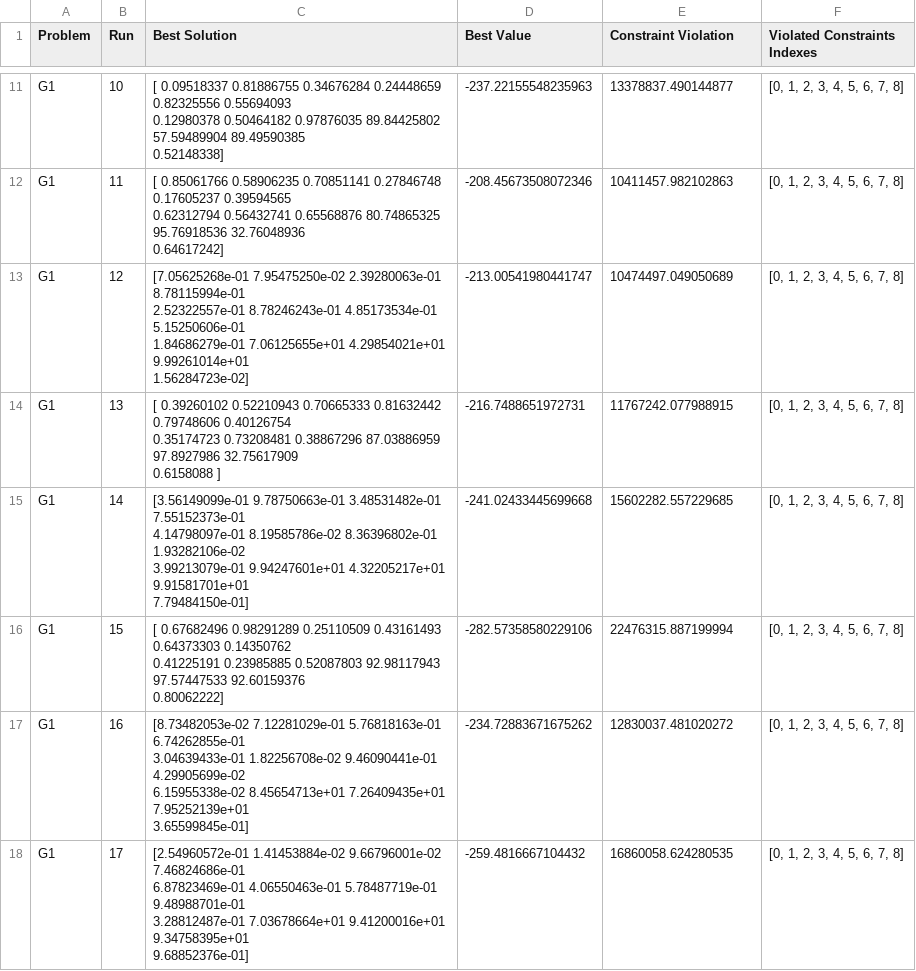
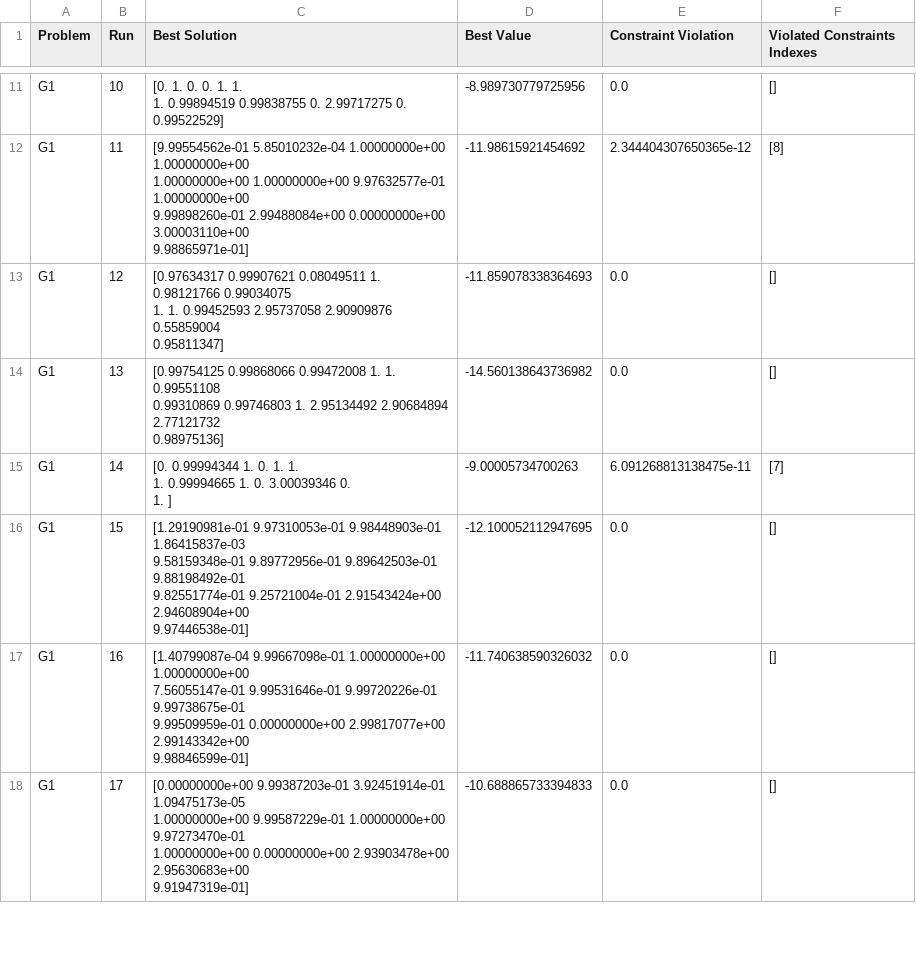
Before and after one commit to e-Rivers/CS5048_EvolutionaryAlgorithms, a CSV file: HMWK_3/results_de_constrained/G1_results.csv, drawn as a sheet; only a part is shown, gaps mark what is left out; ↵ is a line break in a cell; the diff covers the shown part only; the diff names each change by its address in the sheet, - before the commit and + after, or states it on an @@ line.

```diff
--- a/HMWK_3/results_de_constrained/G1_results.csv
+++ b/HMWK_3/results_de_constrained/G1_results.csv
-C11 (Best Solution): [ 0.09518337 0.81886755 0.34676284 0.24448659 0.82325556 0.55694093 ↵ 0.12980378 0.50464182 0.97876035 89.84425802 57.59489904 89.49590385 ↵ 0.52148338]
+C11 (Best Solution): [0. 1. 0. 0. 1. 1. ↵ 1. 0.99894519 0.99838755 0. 2.99717275 0. ↵ 0.99522529]
-D11 (Best Value): -237.22155548235963
+D11 (Best Value): -8.989730779725956
-E11 (Constraint Violation): 13378837.490144877
+E11 (Constraint Violation): 0.0
-F11 (Violated Constraints Indexes): [0, 1, 2, 3, 4, 5, 6, 7, 8]
+F11 (Violated Constraints Indexes): []
-C12 (Best Solution): [ 0.85061766 0.58906235 0.70851141 0.27846748 0.17605237 0.39594565 ↵ 0.62312794 0.56432741 0.65568876 80.74865325 95.76918536 32.76048936 ↵ 0.64617242]
+C12 (Best Solution): [9.99554562e-01 5.85010232e-04 1.00000000e+00 1.00000000e+00 ↵ 1.00000000e+00 1.00000000e+00 9.97632577e-01 1.00000000e+00 ↵ 9.99898260e-01 2.99488084e+00 0.00000000e+00 3.00003110e+00 ↵ 9.98865971e-01]
-D12 (Best Value): -208.45673508072346
+D12 (Best Value): -11.98615921454692
-E12 (Constraint Violation): 10411457.982102863
+E12 (Constraint Violation): 2.344404307650365e-12
-F12 (Violated Constraints Indexes): [0, 1, 2, 3, 4, 5, 6, 7, 8]
+F12 (Violated Constraints Indexes): [8]
-C13 (Best Solution): [7.05625268e-01 7.95475250e-02 2.39280063e-01 8.78115994e-01 ↵ 2.52322557e-01 8.78246243e-01 4.85173534e-01 5.15250606e-01 ↵ 1.84686279e-01 7.06125655e+01 4.29854021e+01 9.99261014e+01 ↵ 1.56284723e-02]
+C13 (Best Solution): [0.97634317 0.99907621 0.08049511 1. 0.98121766 0.99034075 ↵ 1. 1. 0.99452593 2.95737058 2.90909876 0.55859004 ↵ 0.95811347]
-D13 (Best Value): -213.00541980441747
+D13 (Best Value): -11.859078338364693
-E13 (Constraint Violation): 10474497.049050689
+E13 (Constraint Violation): 0.0
-F13:F14 (Violated Constraints Indexes): [0, 1, 2, 3, 4, 5, 6, 7, 8]
+F13:F14 (Violated Constraints Indexes): []
-C14 (Best Solution): [ 0.39260102 0.52210943 0.70665333 0.81632442 0.79748606 0.40126754 ↵ 0.35174723 0.73208481 0.38867296 87.03886959 97.8927986 32.75617909 ↵ 0.6158088 ]
+C14 (Best Solution): [0.99754125 0.99868066 0.99472008 1. 1. 0.99551108 ↵ 0.99310869 0.99746803 1. 2.95134492 2.90684894 2.77121732 ↵ 0.98975136]
-D14 (Best Value): -216.7488651972731
+D14 (Best Value): -14.560138643736982
-E14 (Constraint Violation): 11767242.077988915
+E14 (Constraint Violation): 0.0
-C15 (Best Solution): [3.56149099e-01 9.78750663e-01 3.48531482e-01 7.55152373e-01 ↵ 4.14798097e-01 8.19585786e-02 8.36396802e-01 1.93282106e-02 ↵ 3.99213079e-01 9.94247601e+01 4.32205217e+01 9.91581701e+01 ↵ 7.79484150e-01]
+C15 (Best Solution): [0. 0.99994344 1. 0. 1. 1. ↵ 1. 0.99994665 1. 0. 3.00039346 0. ↵ 1. ]
-D15 (Best Value): -241.02433445699668
+D15 (Best Value): -9.00005734700263
-E15 (Constraint Violation): 15602282.557229685
+E15 (Constraint Violation): 6.091268813138475e-11
-F15 (Violated Constraints Indexes): [0, 1, 2, 3, 4, 5, 6, 7, 8]
+F15 (Violated Constraints Indexes): [7]
-C16 (Best Solution): [ 0.67682496 0.98291289 0.25110509 0.43161493 0.64373303 0.14350762 ↵ 0.41225191 0.23985885 0.52087803 92.98117943 97.57447533 92.60159376 ↵ 0.80062222]
+C16 (Best Solution): [1.29190981e-01 9.97310053e-01 9.98448903e-01 1.86415837e-03 ↵ 9.58159348e-01 9.89772956e-01 9.89642503e-01 9.88198492e-01 ↵ 9.82551774e-01 9.25721004e-01 2.91543424e+00 2.94608904e+00 ↵ 9.97446538e-01]
-D16 (Best Value): -282.57358580229106
+D16 (Best Value): -12.100052112947695
-E16 (Constraint Violation): 22476315.887199994
+E16 (Constraint Violation): 0.0
-F16:F18 (Violated Constraints Indexes): [0, 1, 2, 3, 4, 5, 6, 7, 8]
+F16:F18 (Violated Constraints Indexes): []
-C17 (Best Solution): [8.73482053e-02 7.12281029e-01 5.76818163e-01 6.74262855e-01 ↵ 3.04639433e-01 1.82256708e-02 9.46090441e-01 4.29905699e-02 ↵ 6.15955338e-02 8.45654713e+01 7.26409435e+01 7.95252139e+01 ↵ 3.65599845e-01]
+C17 (Best Solution): [1.40799087e-04 9.99667098e-01 1.00000000e+00 1.00000000e+00 ↵ 7.56055147e-01 9.99531646e-01 9.99720226e-01 9.99738675e-01 ↵ 9.99509959e-01 0.00000000e+00 2.99817077e+00 2.99143342e+00 ↵ 9.98846599e-01]
-D17 (Best Value): -234.72883671675262
+D17 (Best Value): -11.740638590326032
-E17 (Constraint Violation): 12830037.481020272
+E17 (Constraint Violation): 0.0
-C18 (Best Solution): [2.54960572e-01 1.41453884e-02 9.66796001e-02 7.46824686e-01 ↵ 6.87823469e-01 4.06550463e-01 5.78487719e-01 9.48988701e-01 ↵ 3.28812487e-01 7.03678664e+01 9.41200016e+01 9.34758395e+01 ↵ 9.68852376e-01]
+C18 (Best Solution): [0.00000000e+00 9.99387203e-01 3.92451914e-01 1.09475173e-05 ↵ 1.00000000e+00 9.99587229e-01 1.00000000e+00 9.97273470e-01 ↵ 1.00000000e+00 0.00000000e+00 2.93903478e+00 2.95630683e+00 ↵ 9.91947319e-01]
-D18 (Best Value): -259.4816667104432
+D18 (Best Value): -10.688865733394833
-E18 (Constraint Violation): 16860058.624280535
+E18 (Constraint Violation): 0.0
```
Also changed, not shown: 88 edited cells elsewhere in this file, HMWK_3/results_de_constrained/G4_results.csv, HMWK_3/results_de_constrained/G5_results.csv, 6 other files.
